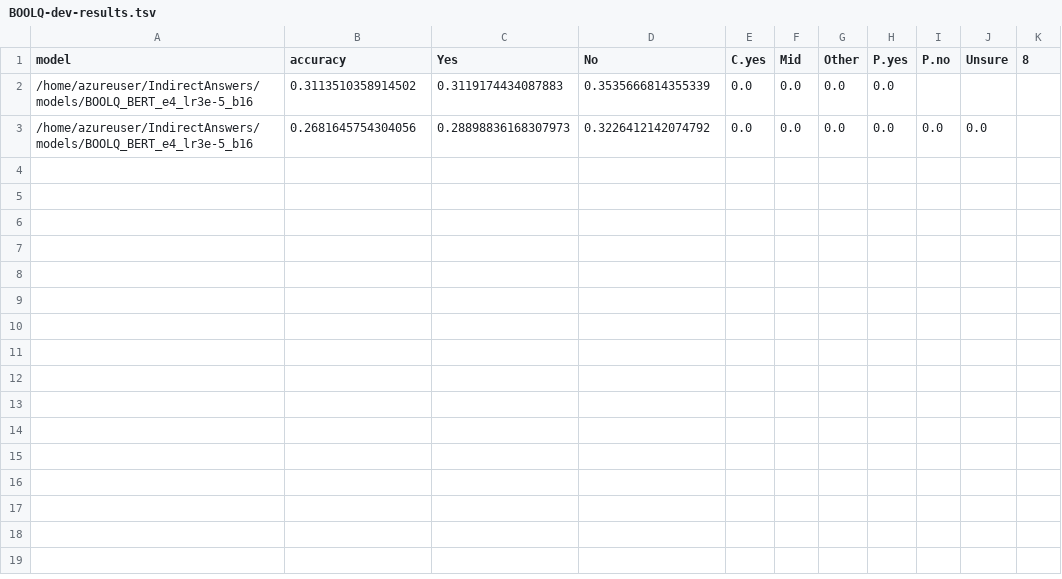
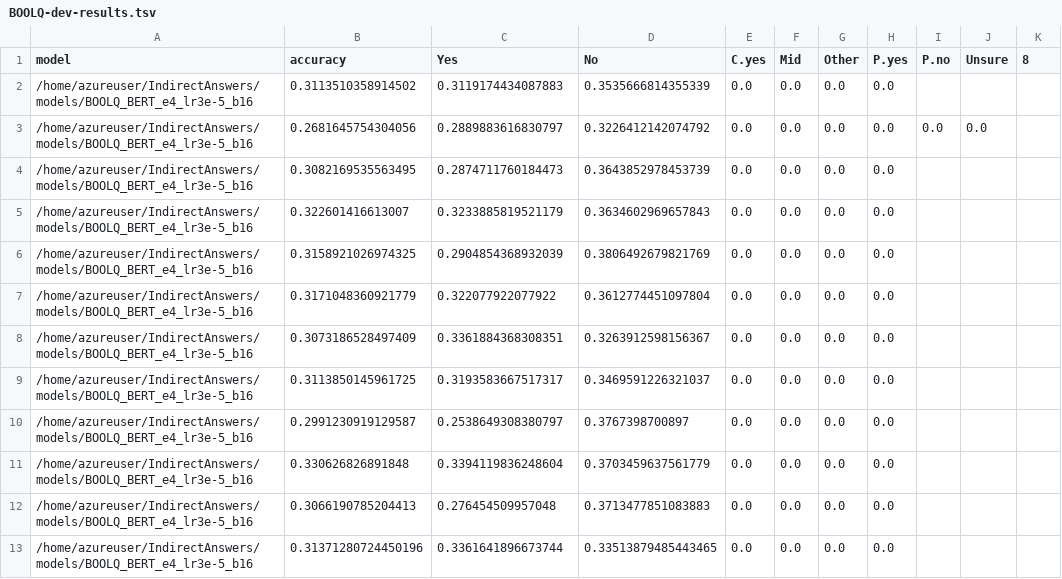
Before and after one commit to NakuraMino/IndirectAnswers, a TSV file: results/BOOLQ-dev-results.tsv, drawn as a sheet.

Commit message:
pushed boolQ results

```diff
--- a/results/BOOLQ-dev-results.tsv
+++ b/results/BOOLQ-dev-results.tsv
@@ -2,2 +2,12 @@ model	accuracy	Yes	No	C.yes	Mid	Other	P.yes	P.no	Unsure	8
 /home/azureuser/IndirectAnswers/models/BOOLQ_BERT_e4_lr3e-5_b16	0.3113510358914502	0.3119174434087883	0.3535666814355339	0.0	0.0	0.0	0.0			
-/home/azureuser/IndirectAnswers/models/BOOLQ_BERT_e4_lr3e-5_b16	0.2681645754304056	0.28898836168307973	0.3226412142074792	0.0	0.0	0.0	0.0	0.0	0.0	
+/home/azureuser/IndirectAnswers/models/BOOLQ_BERT_e4_lr3e-5_b16	0.2681645754304056	0.2889883616830797	0.3226412142074792	0.0	0.0	0.0	0.0	0.0	0.0	
+/home/azureuser/IndirectAnswers/models/BOOLQ_BERT_e4_lr3e-5_b16	0.3082169535563495	0.2874711760184473	0.3643852978453739	0.0	0.0	0.0	0.0			
+/home/azureuser/IndirectAnswers/models/BOOLQ_BERT_e4_lr3e-5_b16	0.322601416613007	0.3233885819521179	0.3634602969657843	0.0	0.0	0.0	0.0			
+/home/azureuser/IndirectAnswers/models/BOOLQ_BERT_e4_lr3e-5_b16	0.3158921026974325	0.2904854368932039	0.3806492679821769	0.0	0.0	0.0	0.0			
+/home/azureuser/IndirectAnswers/models/BOOLQ_BERT_e4_lr3e-5_b16	0.3171048360921779	0.322077922077922	0.3612774451097804	0.0	0.0	0.0	0.0			
+/home/azureuser/IndirectAnswers/models/BOOLQ_BERT_e4_lr3e-5_b16	0.3073186528497409	0.3361884368308351	0.3263912598156367	0.0	0.0	0.0	0.0			
+/home/azureuser/IndirectAnswers/models/BOOLQ_BERT_e4_lr3e-5_b16	0.3113850145961725	0.3193583667517317	0.3469591226321037	0.0	0.0	0.0	0.0			
+/home/azureuser/IndirectAnswers/models/BOOLQ_BERT_e4_lr3e-5_b16	0.2991230919129587	0.2538649308380797	0.3767398700897	0.0	0.0	0.0	0.0			
+/home/azureuser/IndirectAnswers/models/BOOLQ_BERT_e4_lr3e-5_b16	0.330626826891848	0.3394119836248604	0.3703459637561779	0.0	0.0	0.0	0.0			
+/home/azureuser/IndirectAnswers/models/BOOLQ_BERT_e4_lr3e-5_b16	0.3066190785204413	0.276454509957048	0.3713477851083883	0.0	0.0	0.0	0.0			
+/home/azureuser/IndirectAnswers/models/BOOLQ_BERT_e4_lr3e-5_b16	0.31371280724450196	0.3361641896673744	0.33513879485443465	0.0	0.0	0.0	0.0			
```
Also changed, not shown: results/BOOLQ-test-results.tsv.
